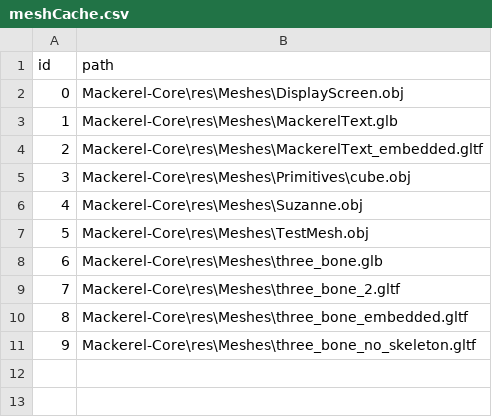
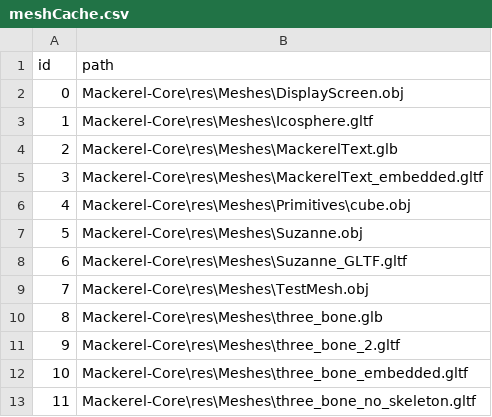
Before and after one commit to Italia2407/Mackerel-Engine, a CSV file: caches/meshCache.csv, drawn as a sheet; addresses are those after the commit; the diff names each change by its address in the sheet, - before the commit and + after, or states it on an @@ line.

Commit message:
Fixed gltf data extraction.

```diff
--- a/caches/meshCache.csv
+++ b/caches/meshCache.csv
+row 3: 1 | Mackerel-Core\res\Meshes\Icosphere.gltf
@@ column A (id) renumbered from row 4 down @@
+row 8: 6 | Mackerel-Core\res\Meshes\Suzanne_GLTF.gltf
```
Also changed, not shown: 5 other files.
